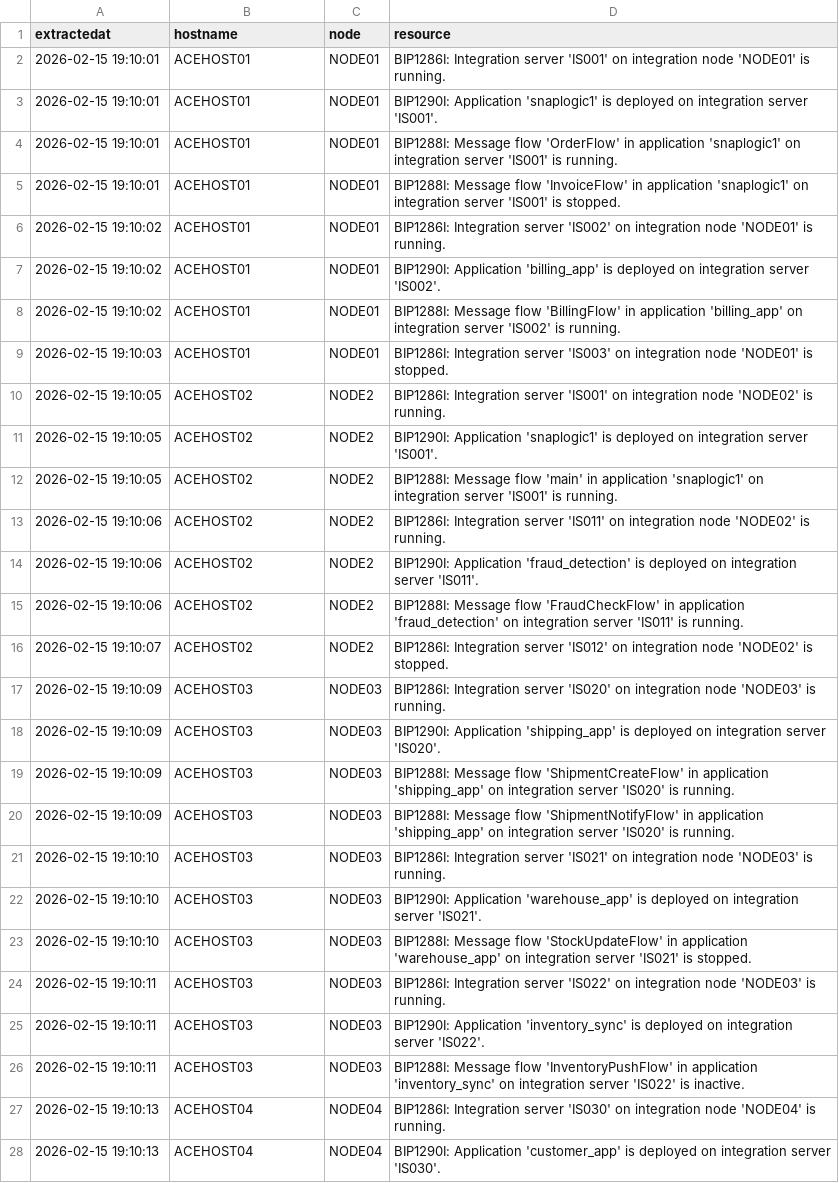
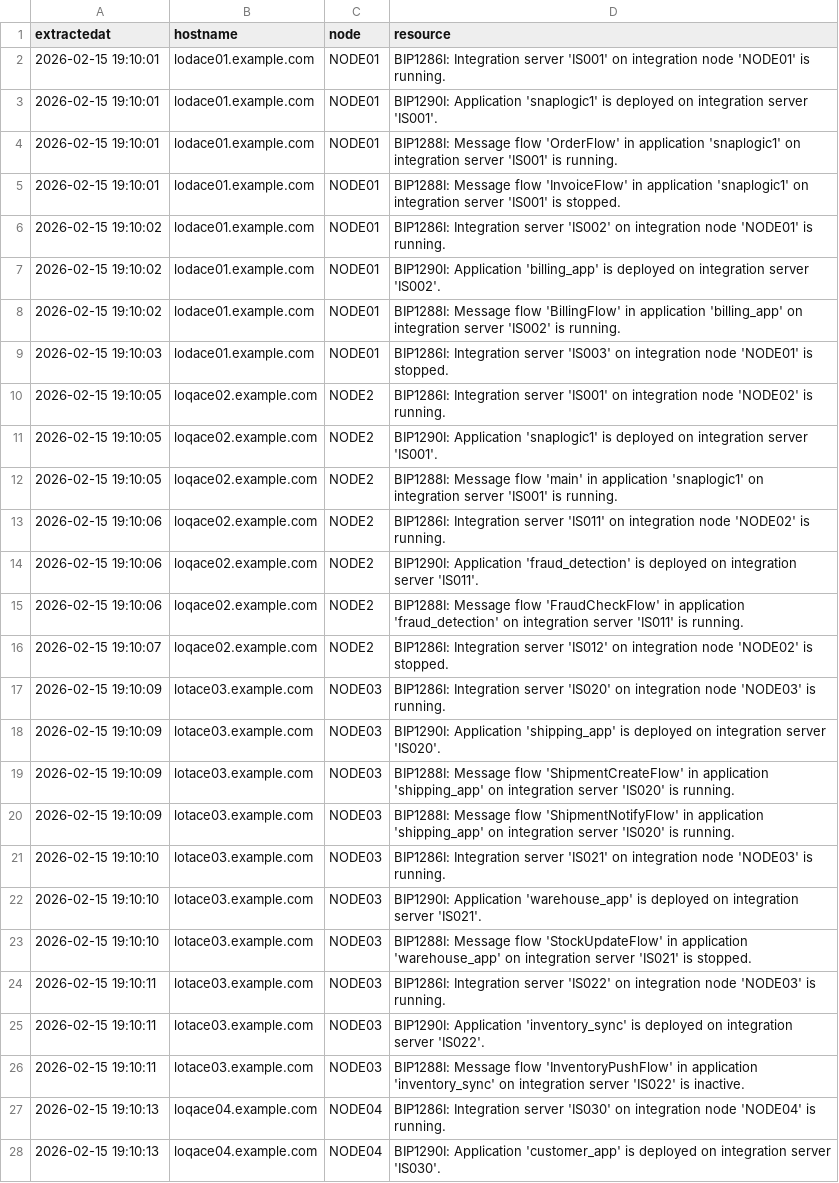
Before and after one commit to ajitk15/mqacemcp, a CSV file: resources/node_dump.csv, drawn as a sheet; only a part is shown; the diff covers the shown part only; the diff names each change by its address in the sheet, - before the commit and + after, or states it on an @@ line.

```diff
--- a/resources/node_dump.csv
+++ b/resources/node_dump.csv
-B2:B9 (hostname): ACEHOST01
+B2:B9 (hostname): lodace01.example.com
-B10:B16 (hostname): ACEHOST02
+B10:B16 (hostname): loqace02.example.com
-B17:B26 (hostname): ACEHOST03
+B17:B26 (hostname): lotace03.example.com
-B27:B28 (hostname): ACEHOST04
+B27:B28 (hostname): loqace04.example.com
```
Also changed, not shown: 9 edited cells elsewhere in this file, resources/cert_dump.csv, 17 other files.
